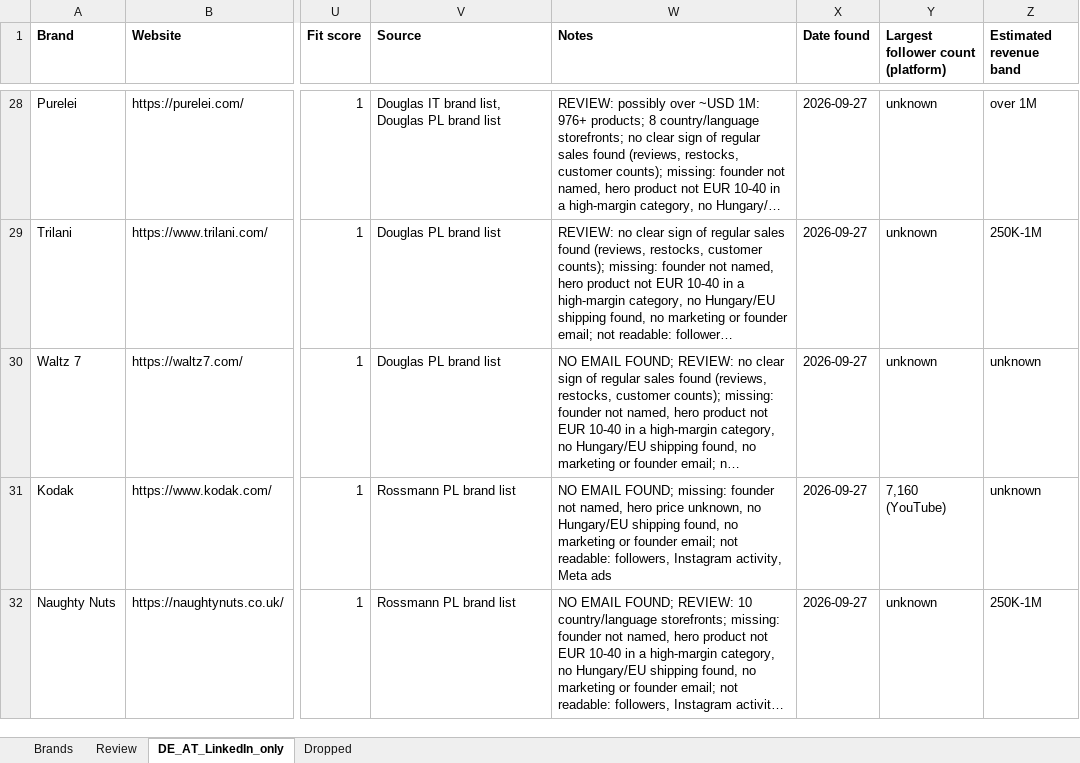
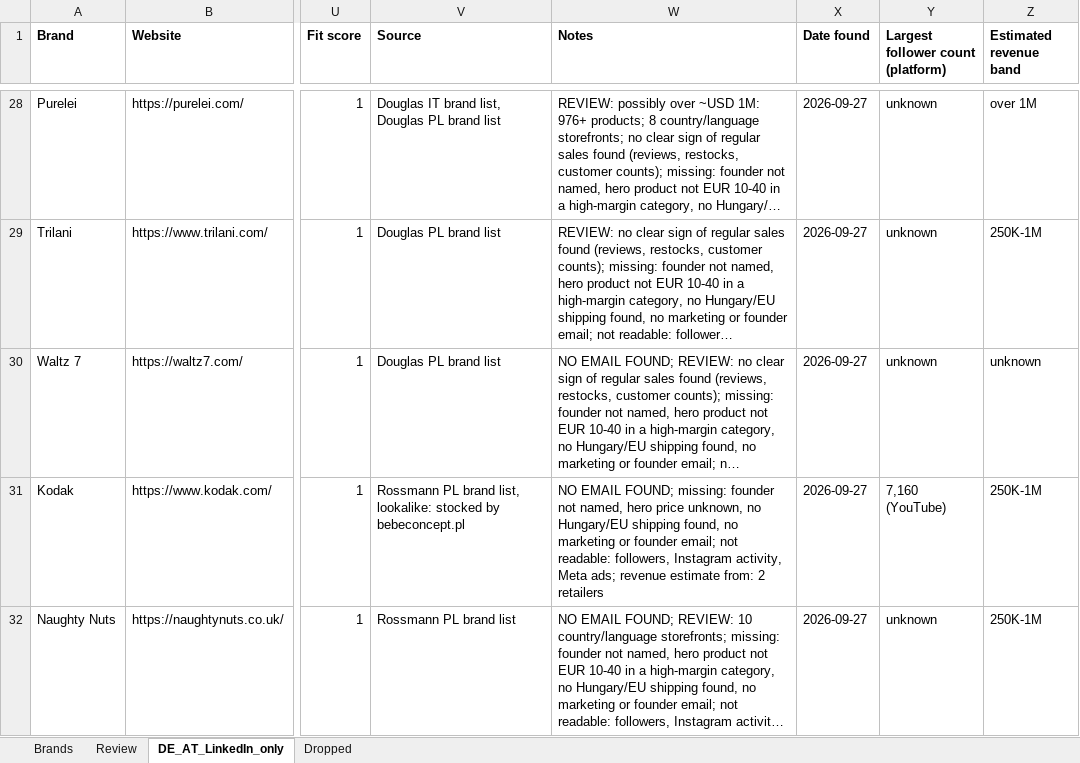
Before and after one commit to CryptoDarkShark/tiktok-shop-scraper, an Excel workbook: brands_1000.xlsx, sheet DE_AT_LinkedIn_only, drawn as a sheet; only a part is shown, gaps mark what is left out; long unchanged cells end in …; values as stored, in another font and other column widths than the file's, no borders; the diff names each change by its address in the sheet, - before the commit and + after, or states it on an @@ line.

```diff
--- a/brands_1000.xlsx (sheet DE_AT_LinkedIn_only)
+++ b/brands_1000.xlsx (sheet DE_AT_LinkedIn_only)
-V31 (Source): Rossmann PL brand list
+V31 (Source): Rossmann PL brand list, lookalike: stocked by bebeconcept.pl
-W31 (Notes): …activity, Meta ads
+W31 (Notes): …activity, Meta ads; revenue estimate from: 2 retailers
-Z31 (Estimated revenue band): unknown
+Z31 (Estimated revenue band): 250K-1M
```
Also changed, not shown: sheet Dropped, sheet Review, sheet Brands.
